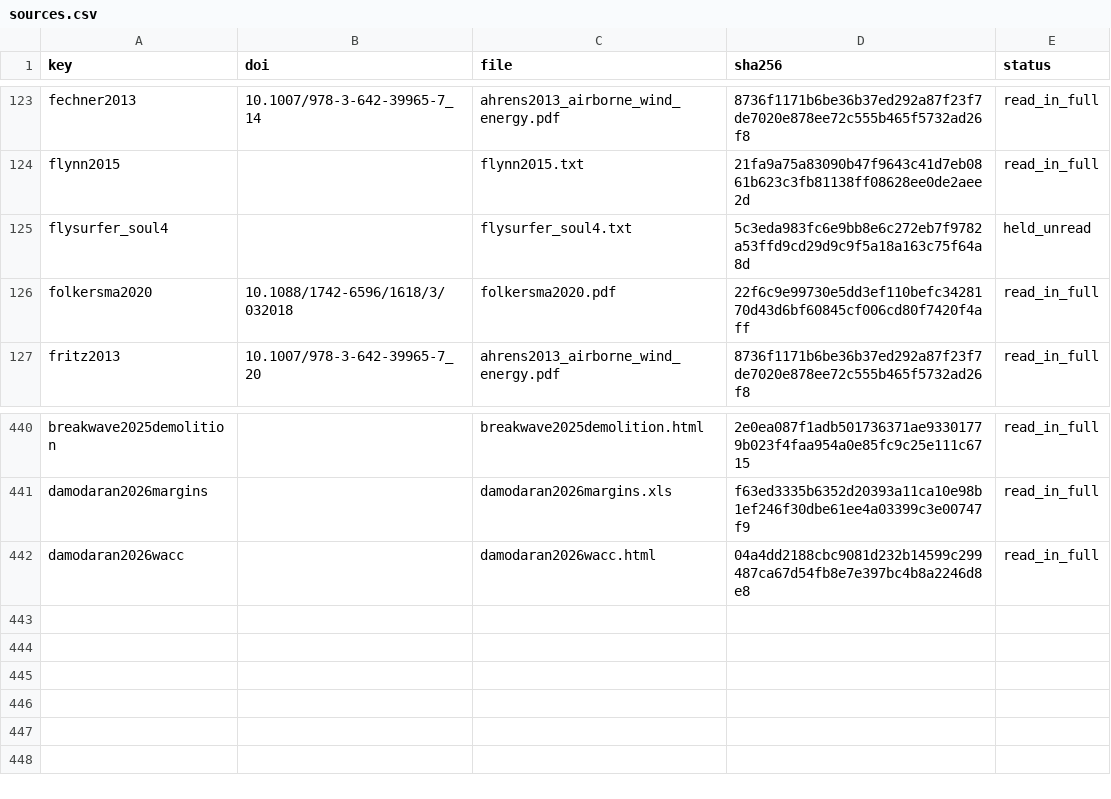
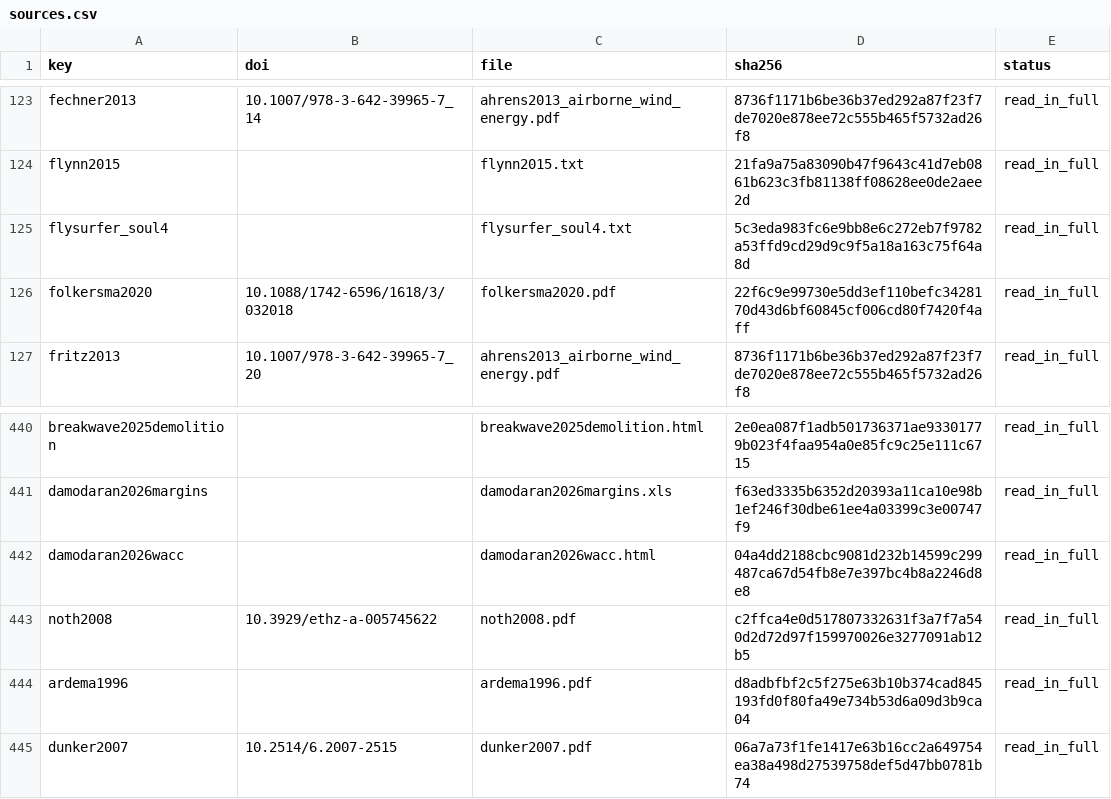
Before and after one commit to 1-Bart-1/WindShipOpt.jl, a CSV file: paper/sources.csv, drawn as a sheet; only a part is shown, gaps mark what is left out.

```diff
--- a/paper/sources.csv
+++ b/paper/sources.csv
@@ -124,3 +124,3 @@ fechner2013,10.1007/978-3-642-39965-7_14,ahrens2013_airborne_wind_energy.pdf,873
 flynn2015,,flynn2015.txt,21fa9a75a83090b47f9643c41d7eb0861b623c3fb81138ff08628ee0de2aee2d,read_in_full
-flysurfer_soul4,,flysurfer_soul4.txt,5c3eda983fc6e9bb8e6c272eb7f9782a53ffd9cd29d9c9f5a18a163c75f64a8d,held_unread
+flysurfer_soul4,,flysurfer_soul4.txt,5c3eda983fc6e9bb8e6c272eb7f9782a53ffd9cd29d9c9f5a18a163c75f64a8d,read_in_full
 folkersma2020,10.1088/1742-6596/1618/3/032018,folkersma2020.pdf,22f6c9e99730e5dd3ef110befc3428170d43d6bf60845cf006cd80f7420f4aff,read_in_full
@@ -442 +442,4 @@ damodaran2026margins,,damodaran2026margins.xls,f63ed3335b6352d20393a11ca10e98b1e
 damodaran2026wacc,,damodaran2026wacc.html,04a4dd2188cbc9081d232b14599c299487ca67d54fb8e7e397bc4b8a2246d8e8,read_in_full
+noth2008,10.3929/ethz-a-005745622,noth2008.pdf,c2ffca4e0d517807332631f3a7f7a540d2d72d97f159970026e3277091ab12b5,read_in_full
+ardema1996,,ardema1996.pdf,d8adbfbf2c5f275e63b10b374cad845193fd0f80fa49e734b53d6a09d3b9ca04,read_in_full
+dunker2007,10.2514/6.2007-2515,dunker2007.pdf,06a7a73f1fe1417e63b16cc2a649754ea38a498d27539758def5d47bb0781b74,read_in_full
```
Also changed, not shown: 21 other files.
